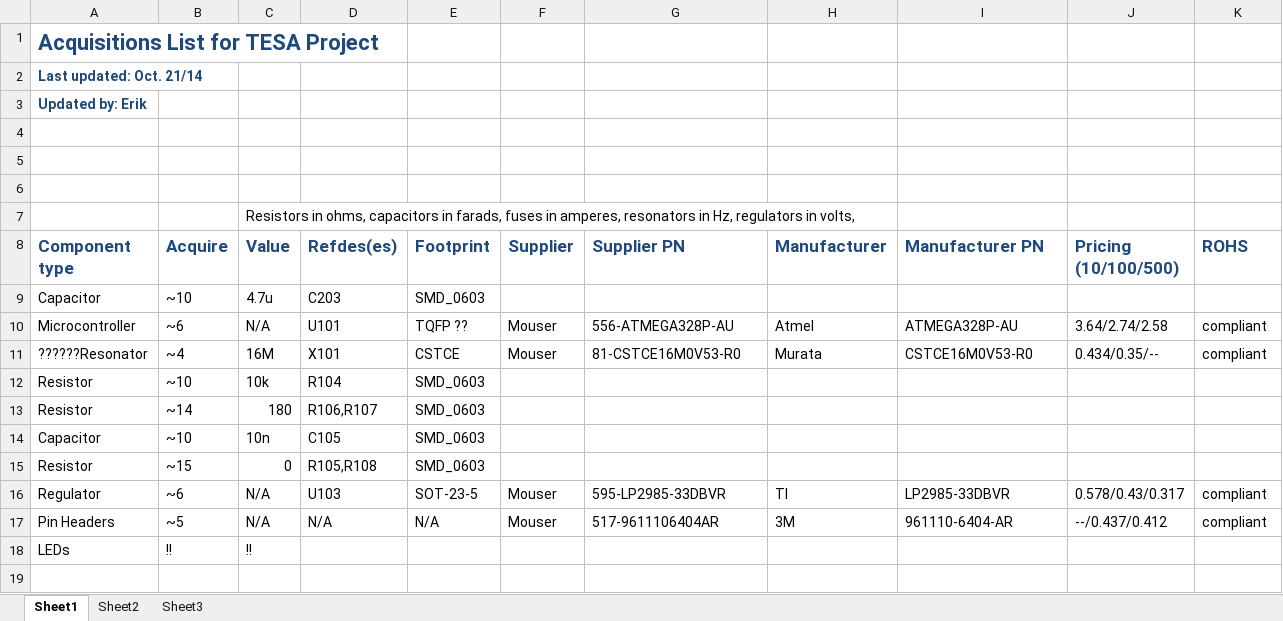
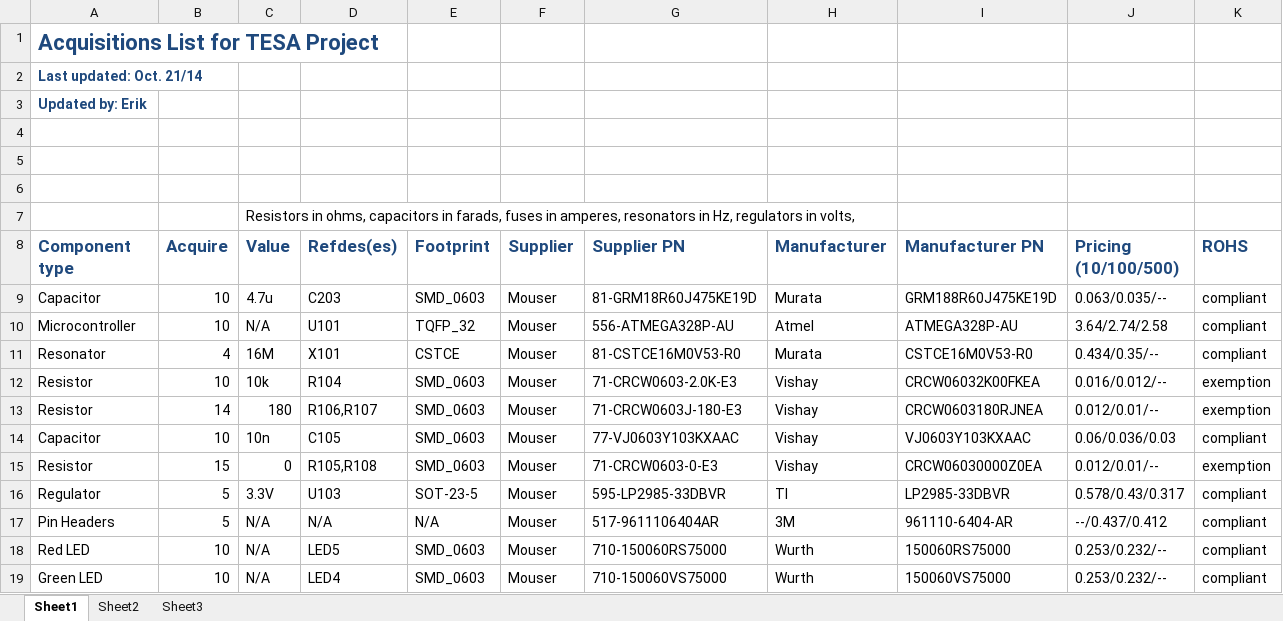
Before and after one commit to ErikJohnsonCU/Tesa, an Excel workbook: Inventory and Acquisitions/Master Acquisitions.xlsx, sheet Sheet1, drawn as a sheet; values as stored, in another font and other column widths than the file's, no borders; removed rows and columns are numbered as before the commit, all else as after; the diff names each change by its address in the sheet, - before the commit and + after, or states it on an @@ line.

Commit message:
Order components for RevB Micro
Updates to acquisitions to reflect ordered components; added the order
to the expenses folder

```diff
--- a/Inventory and Acquisitions/Master Acquisitions.xlsx (sheet Sheet1)
+++ b/Inventory and Acquisitions/Master Acquisitions.xlsx (sheet Sheet1)
-B9 (Acquire): ~10
+B9 (Acquire): 10
-F9 (Supplier): (empty)
+F9 (Supplier): Mouser
-G9 (Supplier PN): (empty)
+G9 (Supplier PN): 81-GRM18R60J475KE19D
-H9 (Manufacturer): (empty)
+H9 (Manufacturer): Murata
-I9 (Manufacturer PN): (empty)
+I9 (Manufacturer PN): GRM188R60J475KE19D
-J9 (Pricing (10/100/500)): (empty)
+J9 (Pricing (10/100/500)): 0.063/0.035/--
-K9 (ROHS): (empty)
+K9 (ROHS): compliant
-B10 (Acquire): ~6
+B10 (Acquire): 10
-E10 (Footprint): TQFP ??
+E10 (Footprint): TQFP_32
-A11 (Component type): ??????Resonator
+A11 (Component type): Resonator
-B11 (Acquire): ~4
+B11 (Acquire): 4
-B12 (Acquire): ~10
+B12 (Acquire): 10
-F12:F15 (Supplier): (empty)
+F12:F15 (Supplier): Mouser
-G12 (Supplier PN): (empty)
+G12 (Supplier PN): 71-CRCW0603-2.0K-E3
-H12:H15 (Manufacturer): (empty)
+H12:H15 (Manufacturer): Vishay
-I12 (Manufacturer PN): (empty)
+I12 (Manufacturer PN): CRCW06032K00FKEA
-J12 (Pricing (10/100/500)): (empty)
+J12 (Pricing (10/100/500)): 0.016/0.012/--
-K12:K13 (ROHS): (empty)
+K12:K13 (ROHS): exemption
-B13 (Acquire): ~14
+B13 (Acquire): 14
-G13 (Supplier PN): (empty)
+G13 (Supplier PN): 71-CRCW0603J-180-E3
-I13 (Manufacturer PN): (empty)
+I13 (Manufacturer PN): CRCW0603180RJNEA
-J13 (Pricing (10/100/500)): (empty)
+J13 (Pricing (10/100/500)): 0.012/0.01/--
-B14 (Acquire): ~10
+B14 (Acquire): 10
-G14 (Supplier PN): (empty)
+G14 (Supplier PN): 77-VJ0603Y103KXAAC
-I14 (Manufacturer PN): (empty)
+I14 (Manufacturer PN): VJ0603Y103KXAAC
-J14 (Pricing (10/100/500)): (empty)
+J14 (Pricing (10/100/500)): 0.06/0.036/0.03
-K14 (ROHS): (empty)
+K14 (ROHS): compliant
-B15 (Acquire): ~15
+B15 (Acquire): 15
-G15 (Supplier PN): (empty)
+G15 (Supplier PN): 71-CRCW0603-0-E3
-I15 (Manufacturer PN): (empty)
+I15 (Manufacturer PN): CRCW06030000Z0EA
-J15 (Pricing (10/100/500)): (empty)
+J15 (Pricing (10/100/500)): 0.012/0.01/--
-K15 (ROHS): (empty)
+K15 (ROHS): exemption
-B16 (Acquire): ~6
+B16 (Acquire): 5
-C16 (Value): N/A
+C16 (Value): 3.3V
-B17 (Acquire): ~5
+B17 (Acquire): 5
-row 18: LEDs | !! | !!
+row 18: Red LED | 10 | N/A | LED5 | SMD_0603 | Mouser | 710-150060RS75000 | Wurth | 150060RS75000 | 0.253/0.232/-- | compliant
+row 19: Green LED | 10 | N/A | LED4 | SMD_0603 | Mouser | 710-150060VS75000 | Wurth | 150060VS75000 | 0.253/0.232/-- | compliant
```
Also changed, not shown: 3 other files.
